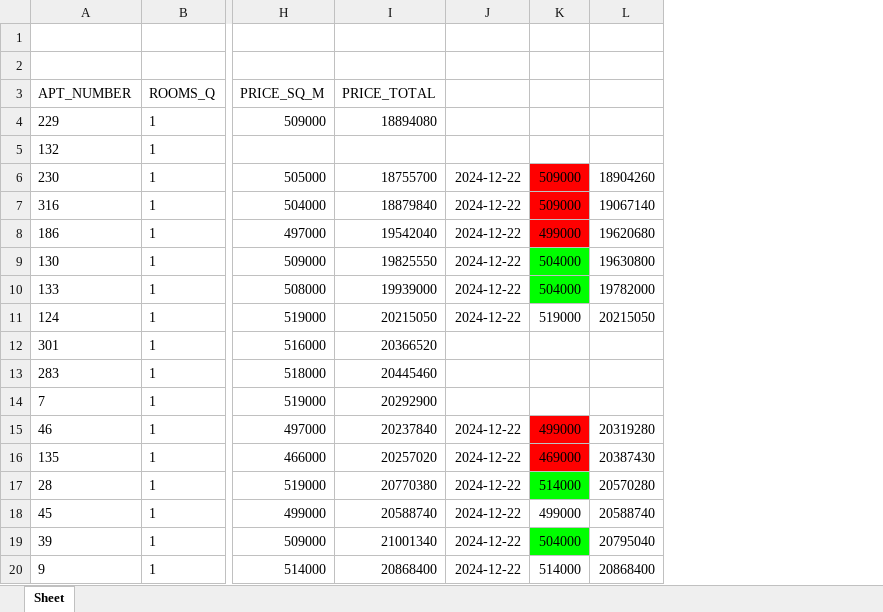
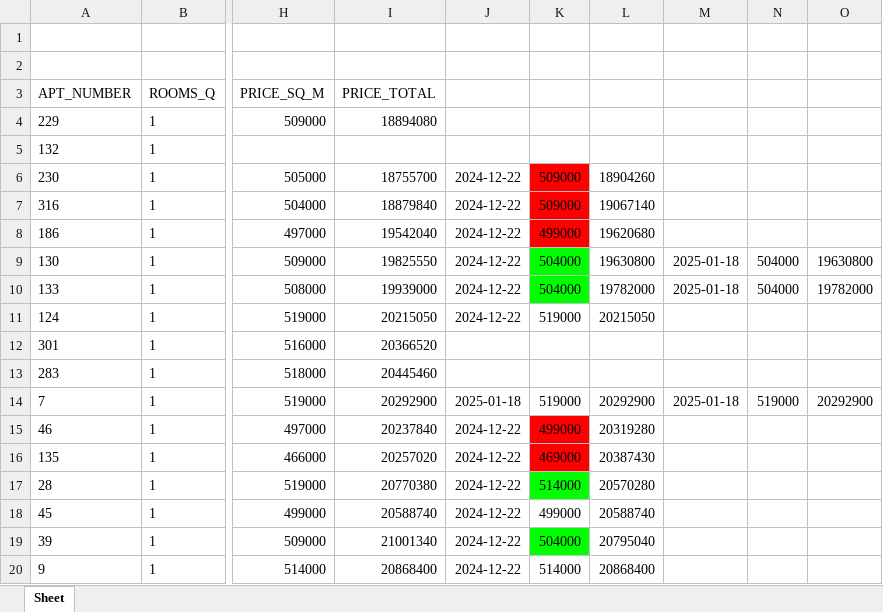
Before and after one commit to bakirovdvm/svoyDom_parser, an Excel workbook: BAIMURA.xlsx, sheet Sheet, drawn as a sheet; only a part is shown, gaps mark what is left out; values as stored, in another font and other column widths than the file's, no borders; the diff names each change by its address in the sheet, - before the commit and + after, or states it on an @@ line.

```diff
--- a/BAIMURA.xlsx (sheet Sheet)
+++ b/BAIMURA.xlsx (sheet Sheet)
+column M, rows 9-14: 2025-01-18 | 2025-01-18 |  |  |  | 2025-01-18
+column N, rows 9-14: 504000 | 504000 |  |  |  | 519000
+column O, rows 9-14: 19630800 | 19782000 |  |  |  | 20292900
-J14: (empty)
+J14: 2025-01-18
-K14: (empty)
+K14: 519000
-L14: (empty)
+L14: 20292900
```
Also changed, not shown: DOS.xlsx, GAKKU.xlsx, 8 other files.
